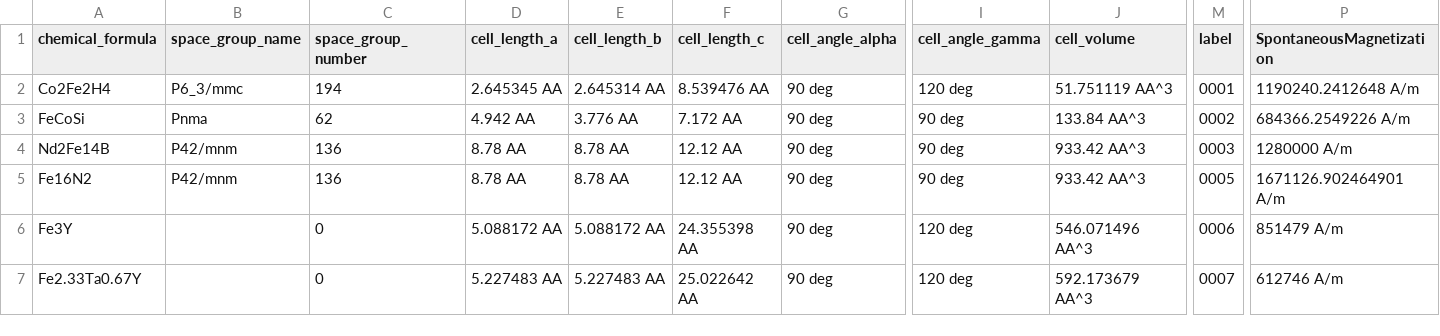
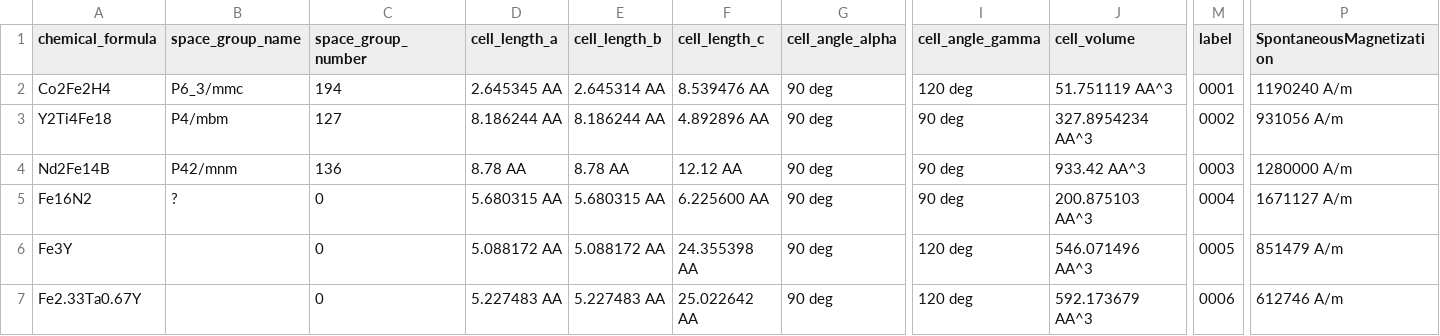
Before and after one commit to MaMMoS-project/mammos-dft, a CSV file: src/mammos_dft/data/db.csv, drawn as a sheet; only a part is shown, gaps mark what is left out; removed rows and columns are numbered as before the commit, all else as after; rows hold the shown columns only; the diff names each change by its address in the sheet, - before the commit and + after, or states it on an @@ line.

```diff
--- a/src/mammos_dft/data/db.csv
+++ b/src/mammos_dft/data/db.csv
-P2 (SpontaneousMagnetization): 1190240.2412648 A/m
+P2 (SpontaneousMagnetization): 1190240 A/m
-row 3: FeCoSi | Pnma | 62 | 4.942 AA | 3.776 AA | 7.172 AA | 90 deg | 90 deg | 133.84 AA^3 | 0002 | 684366.2549226 A/m
+row 3: Y2Ti4Fe18 | P4/mbm | 127 | 8.186244 AA | 8.186244 AA | 4.892896 AA | 90 deg | 90 deg | 327.8954234 AA^3 | 0002 | 931056 A/m
-B5 (space_group_name): P42/mnm
+B5 (space_group_name): ?
-C5 (space_group_number): 136
+C5 (space_group_number): 0
-D5 (cell_length_a): 8.78 AA
+D5 (cell_length_a): 5.680315 AA
-E5 (cell_length_b): 8.78 AA
+E5 (cell_length_b): 5.680315 AA
-F5 (cell_length_c): 12.12 AA
+F5 (cell_length_c): 6.225600 AA
-J5 (cell_volume): 933.42 AA^3
+J5 (cell_volume): 200.875103 AA^3
-M5 (label): 0005
+M5 (label): 0004
-P5 (SpontaneousMagnetization): 1671126.902464901 A/m
+P5 (SpontaneousMagnetization): 1671127 A/m
-M6 (label): 0006
+M6 (label): 0005
-M7 (label): 0007
+M7 (label): 0006
```
Also changed, not shown: 20 other files.
